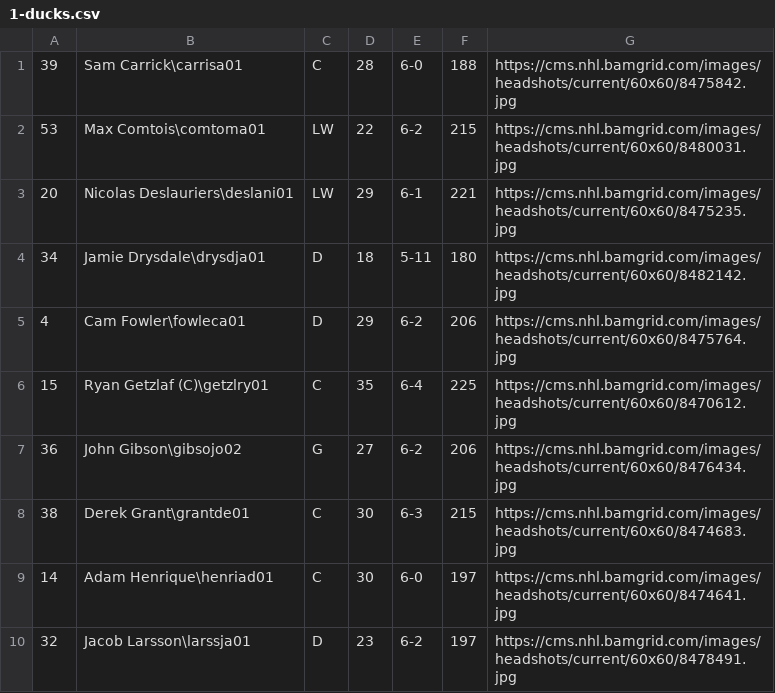
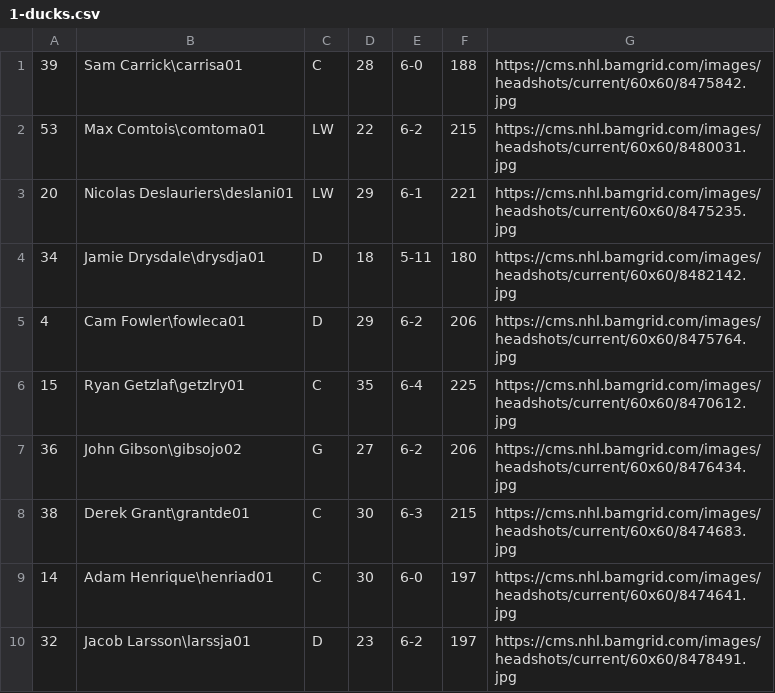
Before and after one commit to LuckyT89/nhl-backend, a CSV file: 1-ducks.csv, drawn as a sheet.

```diff
--- a/1-ducks.csv
+++ b/1-ducks.csv
@@ -5,3 +5,3 @@
 4,Cam Fowler\fowleca01,D,29,6-2,206,https://cms.nhl.bamgrid.com/images/headshots/current/60x60/8475764.jpg
-15,Ryan Getzlaf (C)\getzlry01,C,35,6-4,225,https://cms.nhl.bamgrid.com/images/headshots/current/60x60/8470612.jpg
+15,Ryan Getzlaf\getzlry01,C,35,6-4,225,https://cms.nhl.bamgrid.com/images/headshots/current/60x60/8470612.jpg
 36,John Gibson\gibsojo02,G,27,6-2,206,https://cms.nhl.bamgrid.com/images/headshots/current/60x60/8476434.jpg
```
Also changed, not shown: 20 other files.
